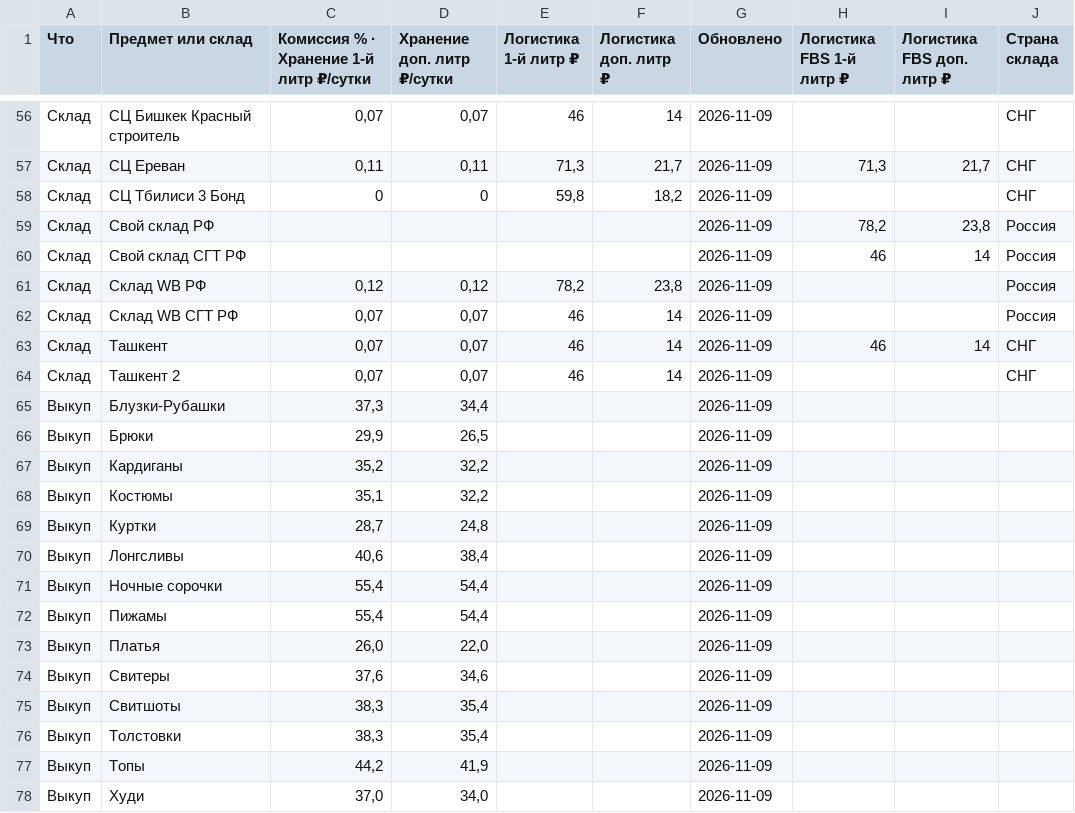
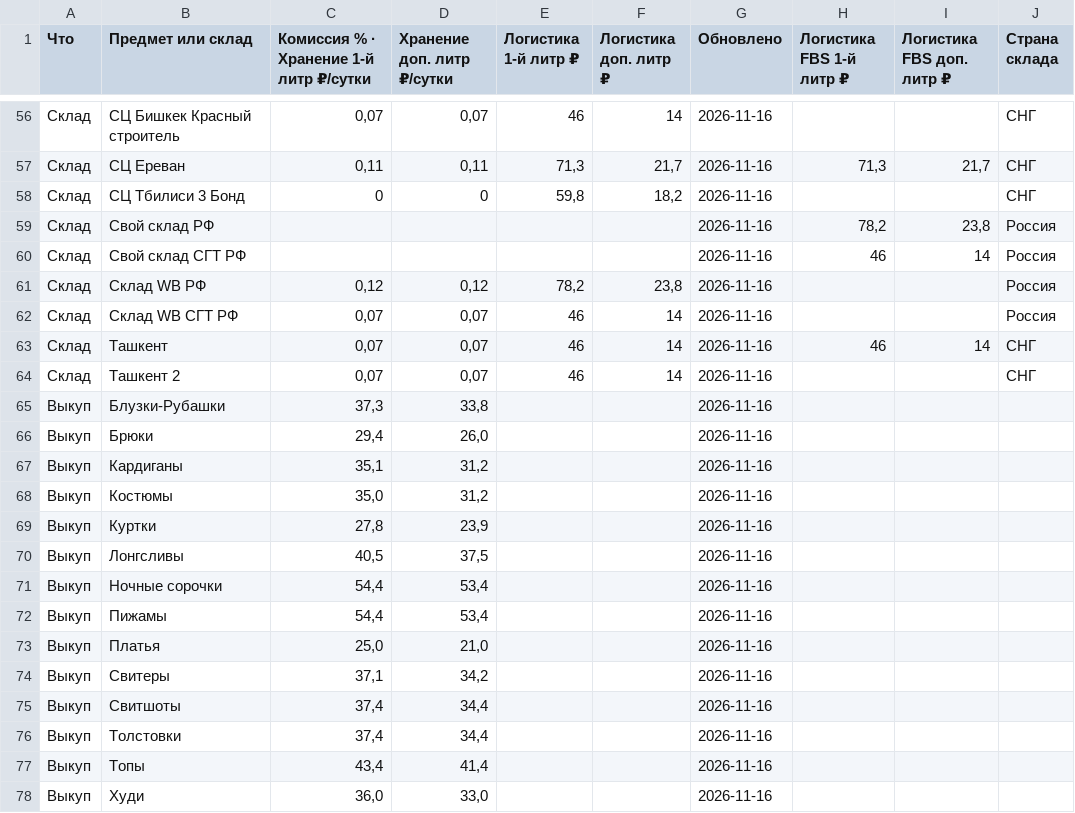
Before and after one commit to Ulban88/wb-tarify, a TSV file: tarify.tsv, drawn as a sheet; only a part is shown, gaps mark what is left out; the diff covers the shown part only; the diff names each change by its address in the sheet, - before the commit and + after, or states it on an @@ line.

```diff
--- a/tarify.tsv
+++ b/tarify.tsv
-G56:G78 (Обновлено): 2026-11-09
+G56:G78 (Обновлено): 2026-11-16
-D65 (Хранение доп. литр ₽/сутки): 34,4
+D65 (Хранение доп. литр ₽/сутки): 33,8
-C66: 29,9
+C66: 29,4
-D66 (Хранение доп. литр ₽/сутки): 26,5
+D66 (Хранение доп. литр ₽/сутки): 26,0
-C67: 35,2
+C67: 35,1
-D67:D68 (Хранение доп. литр ₽/сутки): 32,2
+D67:D68 (Хранение доп. литр ₽/сутки): 31,2
-C68: 35,1
+C68: 35,0
-C69: 28,7
+C69: 27,8
-D69 (Хранение доп. литр ₽/сутки): 24,8
+D69 (Хранение доп. литр ₽/сутки): 23,9
-C70: 40,6
+C70: 40,5
-D70 (Хранение доп. литр ₽/сутки): 38,4
+D70 (Хранение доп. литр ₽/сутки): 37,5
-C71:C72: 55,4
+C71:C72: 54,4
-D71:D72 (Хранение доп. литр ₽/сутки): 54,4
+D71:D72 (Хранение доп. литр ₽/сутки): 53,4
-C73: 26,0
+C73: 25,0
-D73 (Хранение доп. литр ₽/сутки): 22,0
+D73 (Хранение доп. литр ₽/сутки): 21,0
-C74: 37,6
+C74: 37,1
-D74 (Хранение доп. литр ₽/сутки): 34,6
+D74 (Хранение доп. литр ₽/сутки): 34,2
-C75:C76: 38,3
+C75:C76: 37,4
-D75:D76 (Хранение доп. литр ₽/сутки): 35,4
+D75:D76 (Хранение доп. литр ₽/сутки): 34,4
-C77: 44,2
+C77: 43,4
-D77 (Хранение доп. литр ₽/сутки): 41,9
+D77 (Хранение доп. литр ₽/сутки): 41,4
-C78: 37,0
+C78: 36,0
-D78 (Хранение доп. литр ₽/сутки): 34,0
+D78 (Хранение доп. литр ₽/сутки): 33,0
```
Also changed, not shown: 54 edited cells elsewhere in this file.
